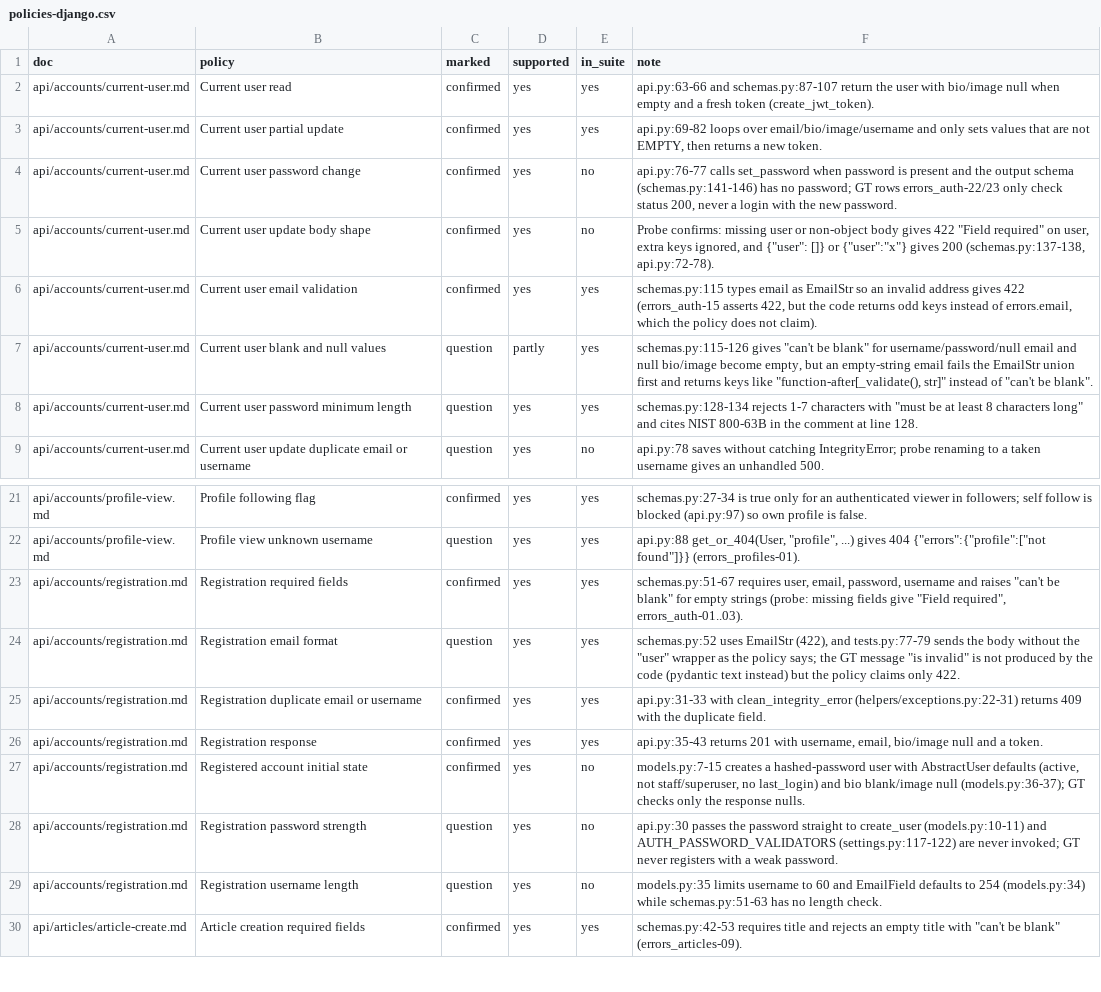
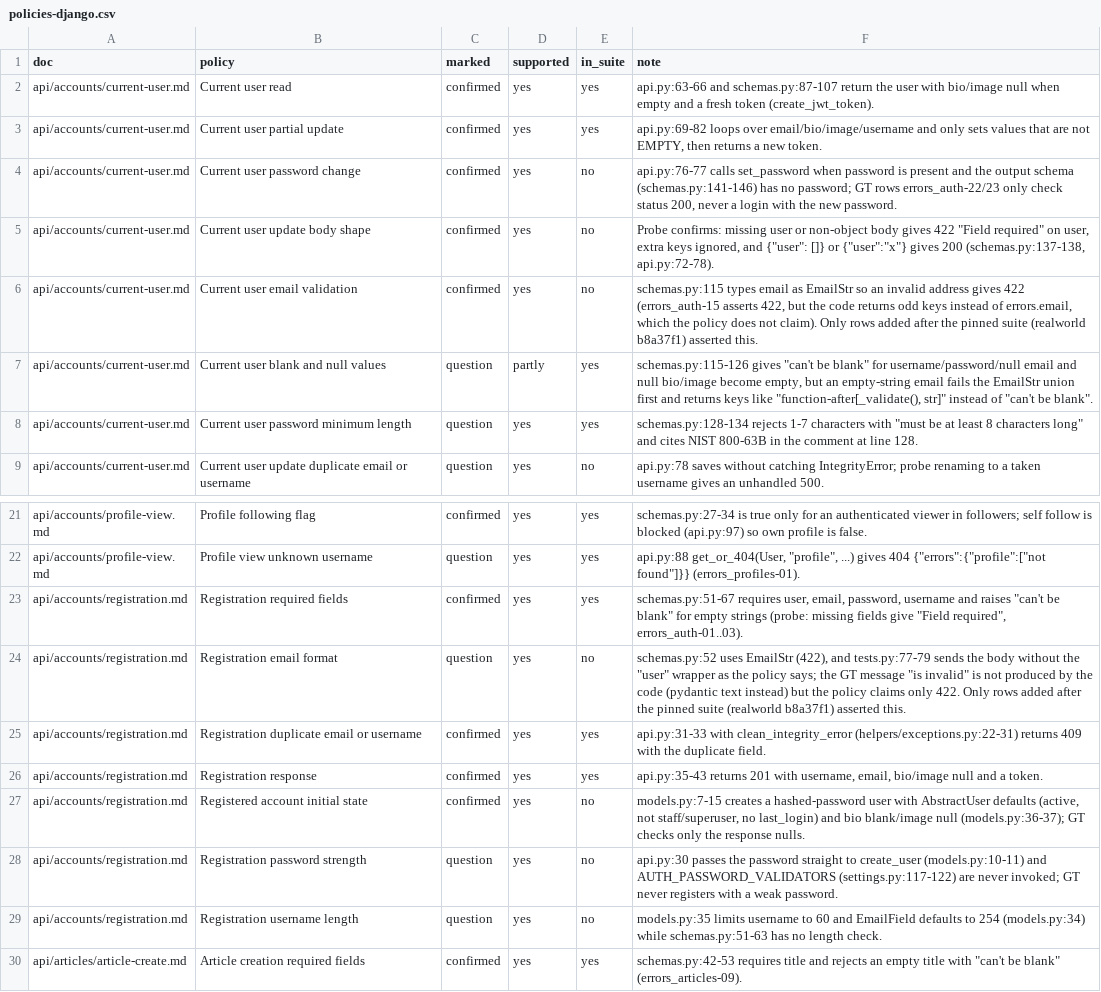
Before and after one commit to Sienna94/crumbs-spec-conduit, a CSV file: eval/policies-django.csv, drawn as a sheet; only a part is shown, gaps mark what is left out.

```diff
--- a/eval/policies-django.csv
+++ b/eval/policies-django.csv
@@ -5,3 +5,3 @@ api/accounts/current-user.md,Current user password change,confirmed,yes,no,"api.
 api/accounts/current-user.md,Current user update body shape,confirmed,yes,no,"Probe confirms: missing user or non-object body gives 422 ""Field required"" on user, extra keys ignored, and {""user"": []} or {""user"":""x""} gives 200 (schemas.py:137-138, api.py:72-78)."
-api/accounts/current-user.md,Current user email validation,confirmed,yes,yes,"schemas.py:115 types email as EmailStr so an invalid address gives 422 (errors_auth-15 asserts 422, but the code returns odd keys instead of errors.email, which the policy does not claim)."
+api/accounts/current-user.md,Current user email validation,confirmed,yes,no,"schemas.py:115 types email as EmailStr so an invalid address gives 422 (errors_auth-15 asserts 422, but the code returns odd keys instead of errors.email, which the policy does not claim). Only rows added after the pinned suite (realworld b8a37f1) asserted this."
 api/accounts/current-user.md,Current user blank and null values,question,partly,yes,"schemas.py:115-126 gives ""can't be blank"" for username/password/null email and null bio/image become empty, but an empty-string email fails the EmailStr union first and returns keys like ""function-after[_validate(), str]"" instead of ""can't be blank""."
@@ -23,3 +23,3 @@ api/accounts/profile-view.md,Profile view unknown username,question,yes,yes,"api
 api/accounts/registration.md,Registration required fields,confirmed,yes,yes,"schemas.py:51-67 requires user, email, password, username and raises ""can't be blank"" for empty strings (probe: missing fields give ""Field required"", errors_auth-01..03)."
-api/accounts/registration.md,Registration email format,question,yes,yes,"schemas.py:52 uses EmailStr (422), and tests.py:77-79 sends the body without the ""user"" wrapper as the policy says; the GT message ""is invalid"" is not produced by the code (pydantic text instead) but the policy claims only 422."
+api/accounts/registration.md,Registration email format,question,yes,no,"schemas.py:52 uses EmailStr (422), and tests.py:77-79 sends the body without the ""user"" wrapper as the policy says; the GT message ""is invalid"" is not produced by the code (pydantic text instead) but the policy claims only 422. Only rows added after the pinned suite (realworld b8a37f1) asserted this."
 api/accounts/registration.md,Registration duplicate email or username,confirmed,yes,yes,api.py:31-33 with clean_integrity_error (helpers/exceptions.py:22-31) returns 409 with the duplicate field.
```
Also changed, not shown: eval/grading-django.csv, eval/grading-nitro.csv, 8 other files.
